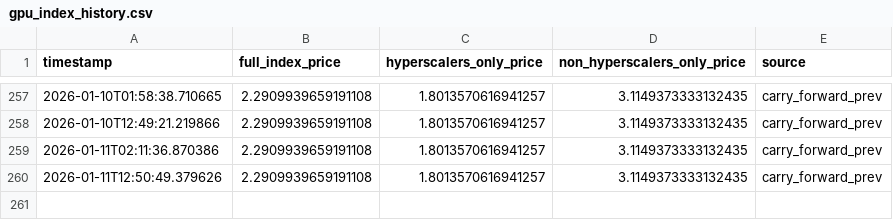
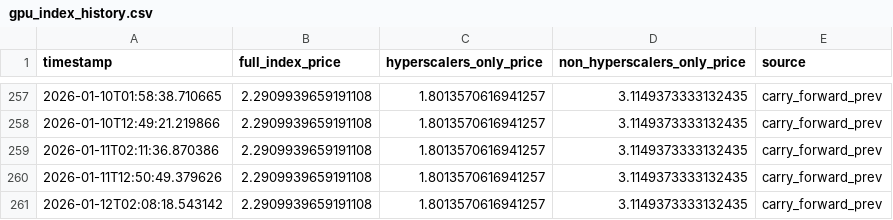
Before and after one commit to 0x0shephard/bot, a CSV file: gpu_index_history.csv, drawn as a sheet; only a part is shown, gaps mark what is left out; the diff names each change by its address in the sheet, - before the commit and + after, or states it on an @@ line.

```diff
--- a/gpu_index_history.csv
+++ b/gpu_index_history.csv
+row 261: 2026-01-12T02:08:18.543142 | 2.2909939659191108 | 1.8013570616941257 | 3.1149373333132435 | carry_forward_prev
```
Also changed, not shown: gpu_prices_normalized.csv, h100_prices_36_providers.csv, 13 other files.
